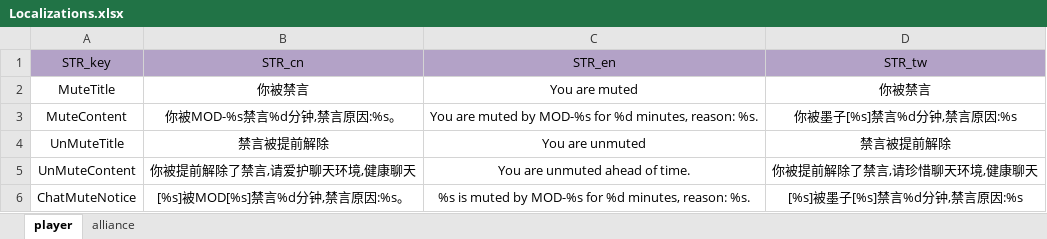
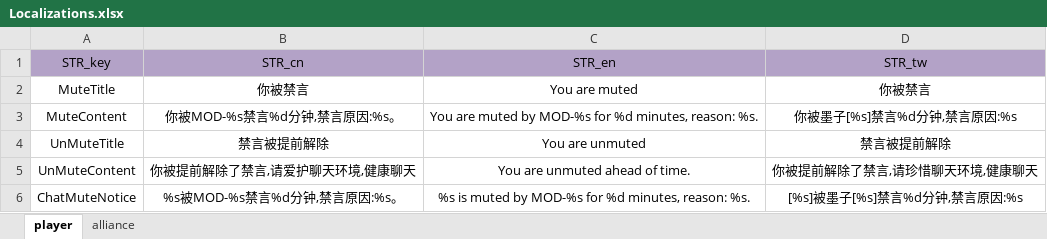
Before and after one commit to ModunZhang/kod_server, an Excel workbook: gameData/server/Localizations.xlsx, sheet player, drawn as a sheet; values as stored, in another font and other column widths than the file's, no borders; the diff names each change by its address in the sheet, - before the commit and + after, or states it on an @@ line.

```diff
--- a/gameData/server/Localizations.xlsx (sheet player)
+++ b/gameData/server/Localizations.xlsx (sheet player)
-B6 (STR_cn): [%s]被MOD[%s]禁言%d分钟,禁言原因:%s。
+B6 (STR_cn): %s被MOD-%s禁言%d分钟,禁言原因:%s。
```
Also changed, not shown: 2 other files.
